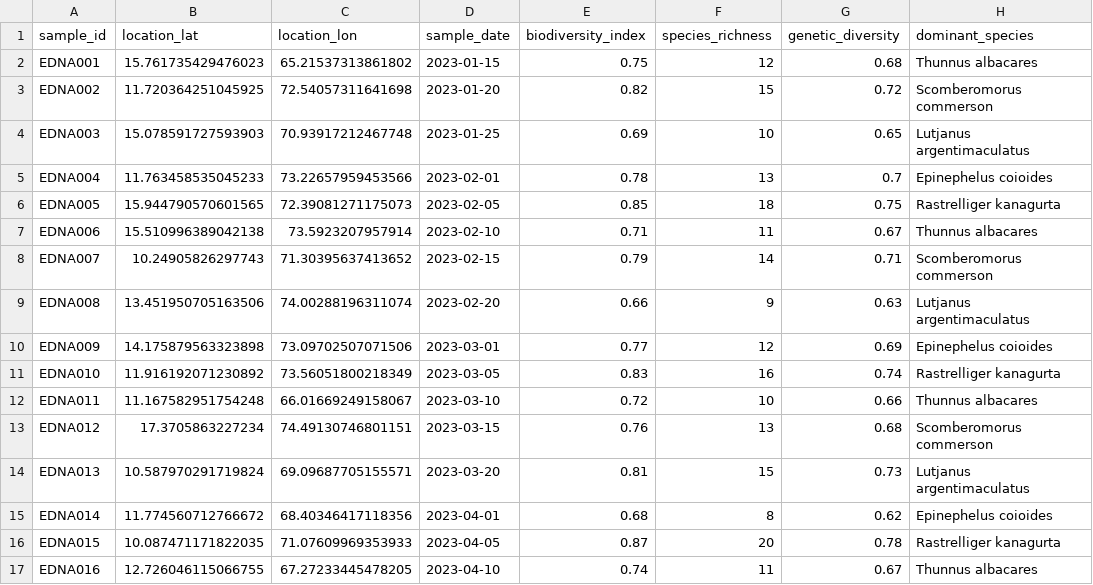
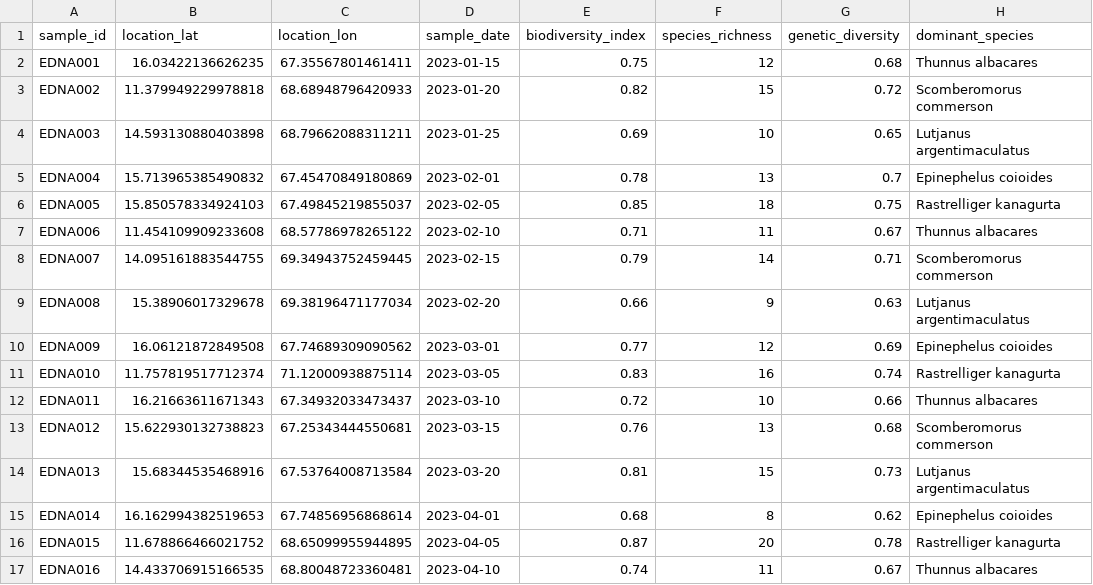
Before and after one commit to Harshasr42/ocean-integrated-platform, a CSV file: data/edna_demo.csv, drawn as a sheet; only a part is shown; the diff covers the shown part only.

```diff
--- a/data/edna_demo.csv
+++ b/data/edna_demo.csv
@@ -1,17 +1,17 @@
 sample_id,location_lat,location_lon,sample_date,biodiversity_index,species_richness,genetic_diversity,dominant_species
-EDNA001,15.761735429476023,65.21537313861802,2023-01-15,0.75,12,0.68,Thunnus albacares
-EDNA002,11.720364251045925,72.54057311641698,2023-01-20,0.82,15,0.72,Scomberomorus commerson
-EDNA003,15.078591727593903,70.93917212467748,2023-01-25,0.69,10,0.65,Lutjanus argentimaculatus
-EDNA004,11.763458535045233,73.22657959453566,2023-02-01,0.78,13,0.7,Epinephelus coioides
-EDNA005,15.944790570601565,72.39081271175073,2023-02-05,0.85,18,0.75,Rastrelliger kanagurta
-EDNA006,15.510996389042138,73.5923207957914,2023-02-10,0.71,11,0.67,Thunnus albacares
-EDNA007,10.24905826297743,71.30395637413652,2023-02-15,0.79,14,0.71,Scomberomorus commerson
-EDNA008,13.451950705163506,74.00288196311074,2023-02-20,0.66,9,0.63,Lutjanus argentimaculatus
-EDNA009,14.175879563323898,73.09702507071506,2023-03-01,0.77,12,0.69,Epinephelus coioides
-EDNA010,11.916192071230892,73.56051800218349,2023-03-05,0.83,16,0.74,Rastrelliger kanagurta
-EDNA011,11.167582951754248,66.01669249158067,2023-03-10,0.72,10,0.66,Thunnus albacares
-EDNA012,17.3705863227234,74.49130746801151,2023-03-15,0.76,13,0.68,Scomberomorus commerson
-EDNA013,10.587970291719824,69.09687705155571,2023-03-20,0.81,15,0.73,Lutjanus argentimaculatus
-EDNA014,11.774560712766672,68.40346417118356,2023-04-01,0.68,8,0.62,Epinephelus coioides
-EDNA015,10.087471171822035,71.07609969353933,2023-04-05,0.87,20,0.78,Rastrelliger kanagurta
-EDNA016,12.726046115066755,67.27233445478205,2023-04-10,0.74,11,0.67,Thunnus albacares
+EDNA001,16.03422136626235,67.35567801461411,2023-01-15,0.75,12,0.68,Thunnus albacares
+EDNA002,11.379949229978818,68.68948796420933,2023-01-20,0.82,15,0.72,Scomberomorus commerson
+EDNA003,14.593130880403898,68.79662088311211,2023-01-25,0.69,10,0.65,Lutjanus argentimaculatus
+EDNA004,15.713965385490832,67.45470849180869,2023-02-01,0.78,13,0.7,Epinephelus coioides
+EDNA005,15.850578334924103,67.49845219855037,2023-02-05,0.85,18,0.75,Rastrelliger kanagurta
+EDNA006,11.454109909233608,68.57786978265122,2023-02-10,0.71,11,0.67,Thunnus albacares
+EDNA007,14.095161883544755,69.34943752459445,2023-02-15,0.79,14,0.71,Scomberomorus commerson
+EDNA008,15.38906017329678,69.38196471177034,2023-02-20,0.66,9,0.63,Lutjanus argentimaculatus
+EDNA009,16.06121872849508,67.74689309090562,2023-03-01,0.77,12,0.69,Epinephelus coioides
+EDNA010,11.757819517712374,71.12000938875114,2023-03-05,0.83,16,0.74,Rastrelliger kanagurta
+EDNA011,16.21663611671343,67.34932033473437,2023-03-10,0.72,10,0.66,Thunnus albacares
+EDNA012,15.622930132738823,67.25343444550681,2023-03-15,0.76,13,0.68,Scomberomorus commerson
+EDNA013,15.68344535468916,67.53764008713584,2023-03-20,0.81,15,0.73,Lutjanus argentimaculatus
+EDNA014,16.162994382519653,67.74856956868614,2023-04-01,0.68,8,0.62,Epinephelus coioides
+EDNA015,11.678866466021752,68.65099955944895,2023-04-05,0.87,20,0.78,Rastrelliger kanagurta
+EDNA016,14.433706915166535,68.80048723360481,2023-04-10,0.74,11,0.67,Thunnus albacares
```
Also changed, not shown: 84 edited cells elsewhere in this file, data/obis_occurrences.csv, data/vessels_demo.csv.
